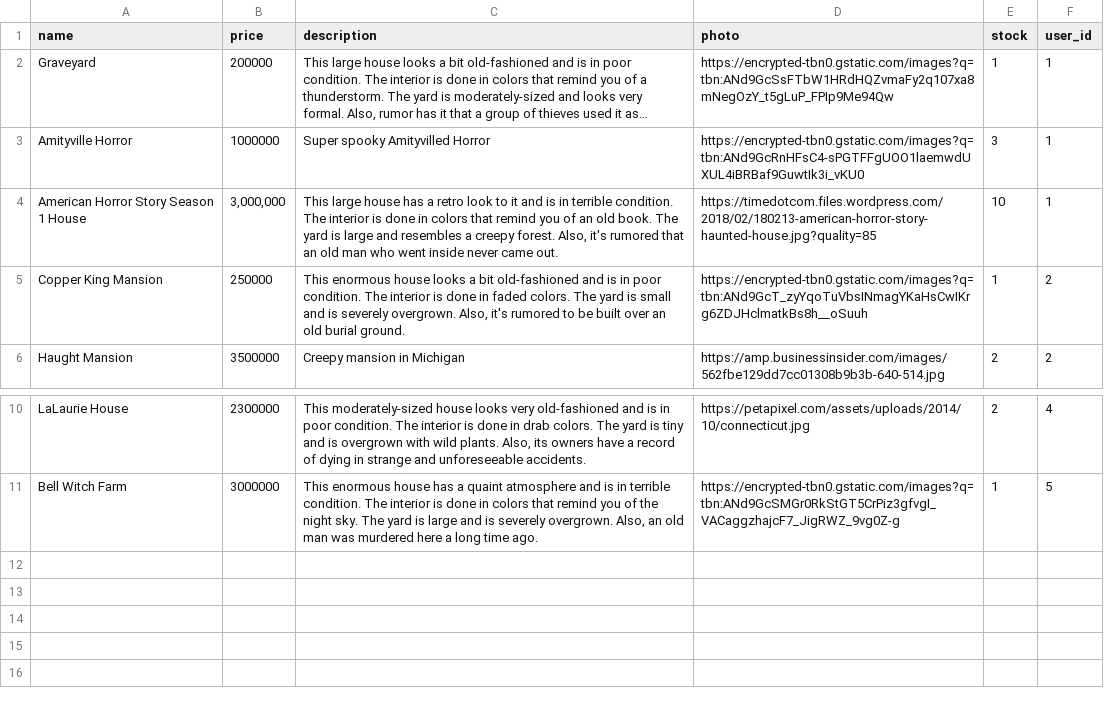
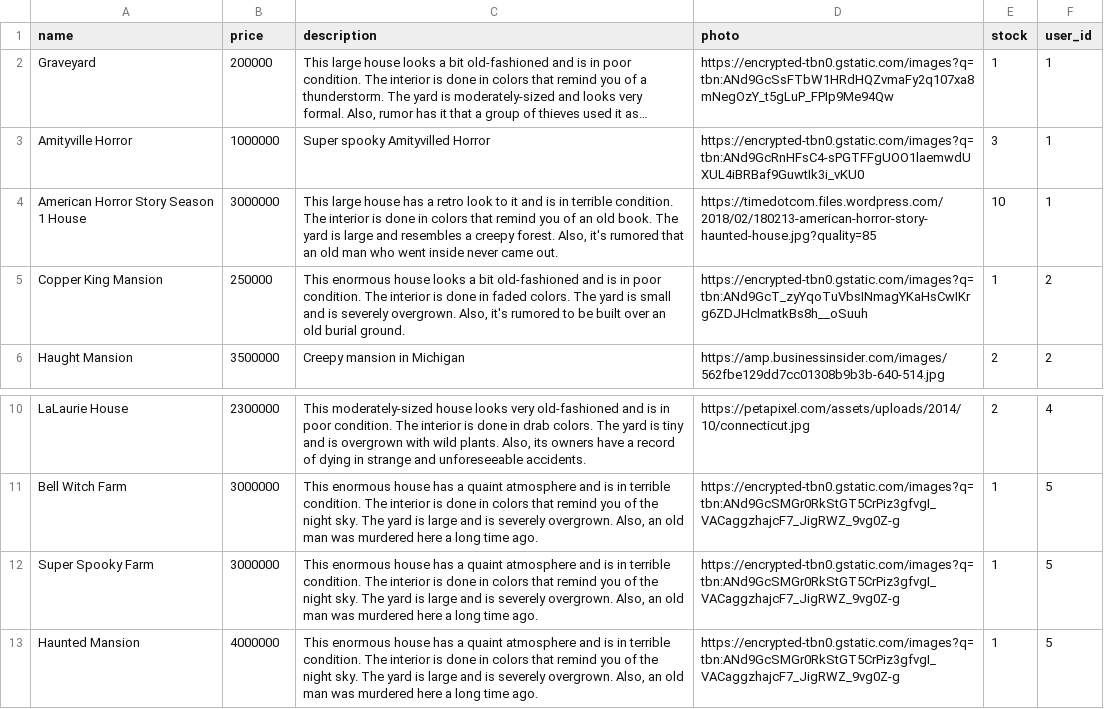
Before and after one commit to kayxn23/betsy, a CSV file: db/product_seeds_3.csv, drawn as a sheet; only a part is shown, gaps mark what is left out; long unchanged cells end in …; the diff names each change by its address in the sheet, - before the commit and + after, or states it on an @@ line.

Commit message:
Fixed seed issues

```diff
--- a/db/product_seeds_3.csv
+++ b/db/product_seeds_3.csv
-B4 (price): 3,000,000
+B4 (price): 3000000
+row 12: Super Spooky Farm | 3000000 | This enormous house has a quaint atmosphere and is in terrible condition. The interior is done in colors that remind you of the night sky. The yard is large and is severely overgrown. Also, an old man was murdered here a long time ago. | https://encrypted-tbn0.gstatic.com/images?q=tbn:ANd9GcSMGr0RkStGT5CrPiz3gfvgI_VACaggzhajcF7_JigRWZ_9vg0Z-g | 1 | 5
+row 13: Haunted Mansion | 4000000 | This enormous house has a quaint atmosphere and is in terrible condition. The interior is done in colors that remind you of the night sky. The yard is large and is severely overgrown. Also, an old man was murdered here a long time ago. | https://encrypted-tbn0.gstatic.com/images?q=tbn:ANd9GcSMGr0RkStGT5CrPiz3gfvgI_VACaggzhajcF7_JigRWZ_9vg0Z-g | 1 | 5
```
Also changed, not shown: db/order_seeds_3.csv, 2 other files.
